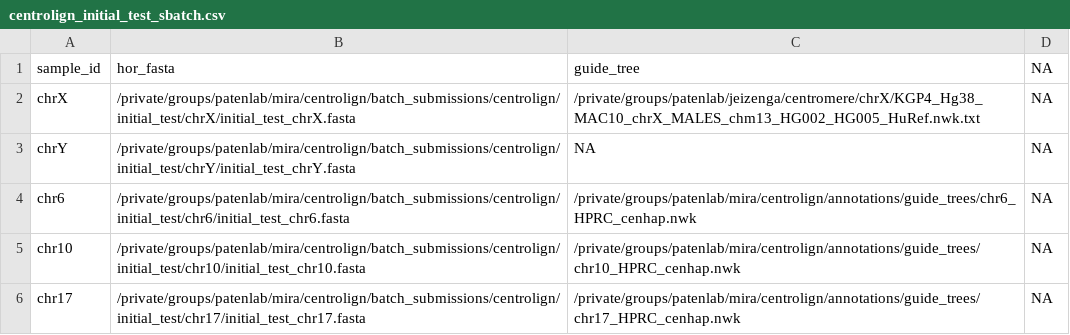
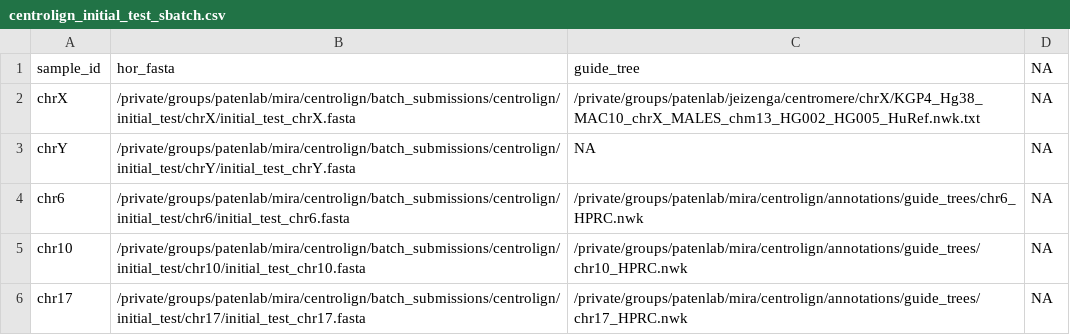
Before and after one commit to miramastoras/centrolign_analysis, a CSV file: batch_submissions/centrolign/initial_test_sbatch/centrolign_initial_test_sbatch.csv, drawn as a sheet.

```diff
--- a/batch_submissions/centrolign/initial_test_sbatch/centrolign_initial_test_sbatch.csv
+++ b/batch_submissions/centrolign/initial_test_sbatch/centrolign_initial_test_sbatch.csv
@@ -3,4 +3,4 @@ chrX,/private/groups/patenlab/mira/centrolign/batch_submissions/centrolign/initi
 chrY,/private/groups/patenlab/mira/centrolign/batch_submissions/centrolign/initial_test/chrY/initial_test_chrY.fasta,NA,NA
-chr6,/private/groups/patenlab/mira/centrolign/batch_submissions/centrolign/initial_test/chr6/initial_test_chr6.fasta,/private/groups/patenlab/mira/centrolign/annotations/guide_trees/chr6_HPRC_cenhap.nwk,NA
-chr10,/private/groups/patenlab/mira/centrolign/batch_submissions/centrolign/initial_test/chr10/initial_test_chr10.fasta,/private/groups/patenlab/mira/centrolign/annotations/guide_trees/chr10_HPRC_cenhap.nwk,NA
-chr17,/private/groups/patenlab/mira/centrolign/batch_submissions/centrolign/initial_test/chr17/initial_test_chr17.fasta,/private/groups/patenlab/mira/centrolign/annotations/guide_trees/chr17_HPRC_cenhap.nwk,NA
+chr6,/private/groups/patenlab/mira/centrolign/batch_submissions/centrolign/initial_test/chr6/initial_test_chr6.fasta,/private/groups/patenlab/mira/centrolign/annotations/guide_trees/chr6_HPRC.nwk,NA
+chr10,/private/groups/patenlab/mira/centrolign/batch_submissions/centrolign/initial_test/chr10/initial_test_chr10.fasta,/private/groups/patenlab/mira/centrolign/annotations/guide_trees/chr10_HPRC.nwk,NA
+chr17,/private/groups/patenlab/mira/centrolign/batch_submissions/centrolign/initial_test/chr17/initial_test_chr17.fasta,/private/groups/patenlab/mira/centrolign/annotations/guide_trees/chr17_HPRC.nwk,NA
```
Also changed, not shown: 1 other file.
